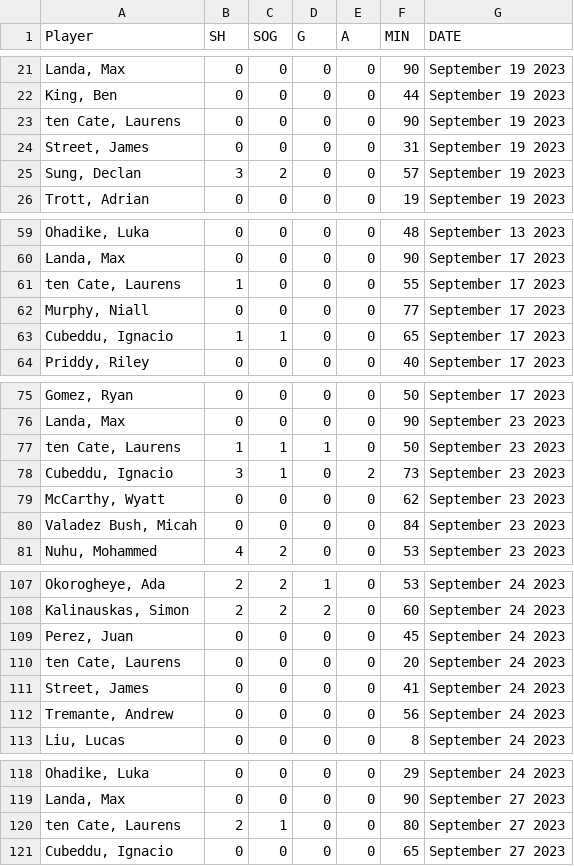
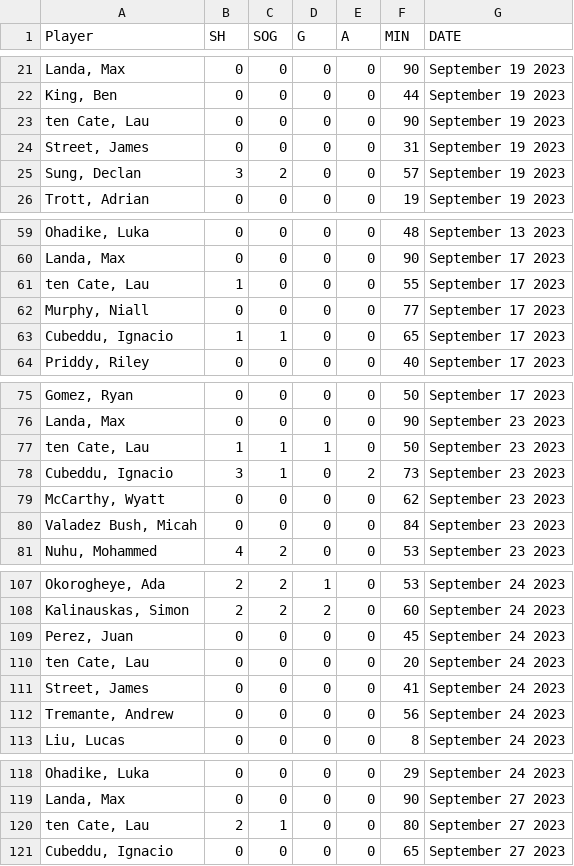
Before and after one commit to wmccrthy/Catapult-Database-Project, a CSV file: Phase 3/Game Data/AMS 23 game stats (for DB) - Sheet1.csv, drawn as a sheet; only a part is shown, gaps mark what is left out; the diff covers the shown part only.

Commit message:
additional game stat functionality (still raw)

```diff
--- a/Phase 3/Game Data/AMS 23 game stats (for DB) - Sheet1.csv
+++ b/Phase 3/Game Data/AMS 23 game stats (for DB) - Sheet1.csv
@@ -22,3 +22,3 @@ Player,SH,SOG,G,A,MIN,DATE
 "King, Ben",0,0,0,0,44,September 19 2023
-"ten Cate, Laurens",0,0,0,0,90,September 19 2023
+"ten Cate, Lau",0,0,0,0,90,September 19 2023
 "Street, James",0,0,0,0,31,September 19 2023
@@ -60,3 +60,3 @@ Player,SH,SOG,G,A,MIN,DATE
 "Landa, Max",0,0,0,0,90,September 17 2023
-"ten Cate, Laurens",1,0,0,0,55,September 17 2023
+"ten Cate, Lau",1,0,0,0,55,September 17 2023
 "Murphy, Niall",0,0,0,0,77,September 17 2023
@@ -76,3 +76,3 @@ Player,SH,SOG,G,A,MIN,DATE
 "Landa, Max",0,0,0,0,90,September 23 2023
-"ten Cate, Laurens",1,1,1,0,50,September 23 2023
+"ten Cate, Lau",1,1,1,0,50,September 23 2023
 "Cubeddu, Ignacio",3,1,0,2,73,September 23 2023
@@ -109,3 +109,3 @@ Player,SH,SOG,G,A,MIN,DATE
 "Perez, Juan",0,0,0,0,45,September 24 2023
-"ten Cate, Laurens",0,0,0,0,20,September 24 2023
+"ten Cate, Lau",0,0,0,0,20,September 24 2023
 "Street, James",0,0,0,0,41,September 24 2023
@@ -119,3 +119,3 @@ Player,SH,SOG,G,A,MIN,DATE
 "Landa, Max",0,0,0,0,90,September 27 2023
-"ten Cate, Laurens",2,1,0,0,80,September 27 2023
+"ten Cate, Lau",2,1,0,0,80,September 27 2023
 "Cubeddu, Ignacio",0,0,0,0,65,September 27 2023
```
Also changed, not shown: 16 edited cells elsewhere in this file, 5 other files.
